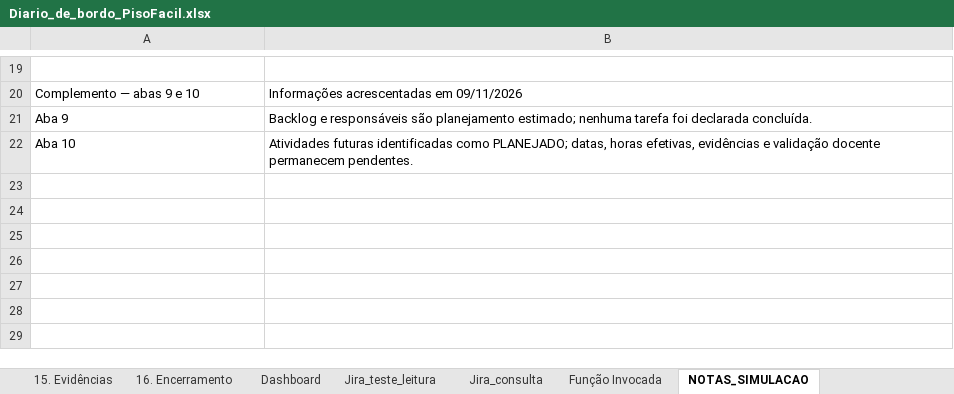
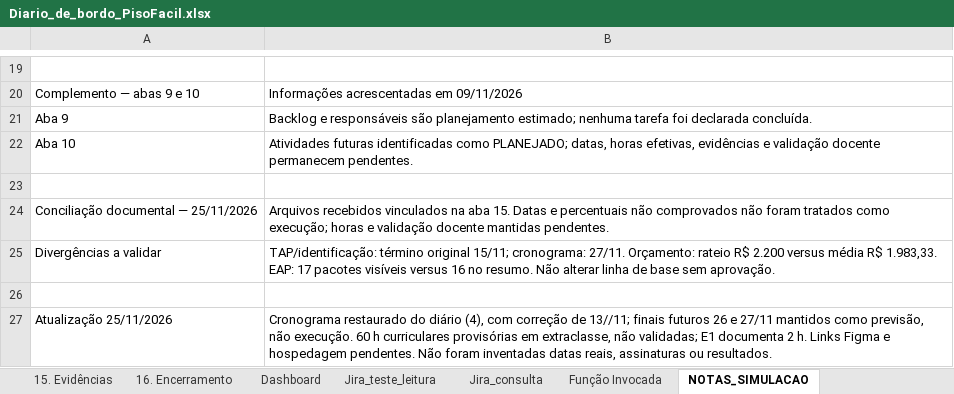
Before and after one commit to gabriel-candido-silva/Piso-Facil, an Excel workbook: Diario-de-Bordo/Diario_de_bordo_PisoFacil.xlsx, sheet NOTAS_SIMULACAO, drawn as a sheet; only a part is shown, gaps mark what is left out; values as stored, in another font and other column widths than the file's, no borders; the diff names each change by its address in the sheet, - before the commit and + after, or states it on an @@ line.

Commit message:
projeto finalizado e documentado no readme

```diff
--- a/Diario-de-Bordo/Diario_de_bordo_PisoFacil.xlsx (sheet NOTAS_SIMULACAO)
+++ b/Diario-de-Bordo/Diario_de_bordo_PisoFacil.xlsx (sheet NOTAS_SIMULACAO)
+row 23: (empty)
+row 24: Conciliação documental — 25/11/2026 | Arquivos recebidos vinculados na aba 15. Datas e percentuais não comprovados não foram tratados como execução; horas e validação docente mantidas pendentes.
+row 25: Divergências a validar | TAP/identificação: término original 15/11; cronograma: 27/11. Orçamento: rateio R$ 2.200 versus média R$ 1.983,33. EAP: 17 pacotes visíveis versus 16 no resumo. Não alterar linha de base sem aprovação.
+row 26: (empty)
+row 27: Atualização 25/11/2026 | Cronograma restaurado do diário (4), com correção de 13//11; finais futuros 26 e 27/11 mantidos como previsão, não execução. 60 h curriculares provisórias em extraclasse, não validadas; E1 documenta 2 h. Links Figma e hospedagem pendentes. Não foram inventadas datas reais, assinaturas ou resultados.
```
Also changed, not shown: sheet 10. Horas Extensão, sheet 15. Evidências, sheet 6. Cronograma, sheet 5. EAP-RACI, sheet 16. Encerramento, sheet Dashboard, 4 more sheets, charts or pictures, 5 other files.
